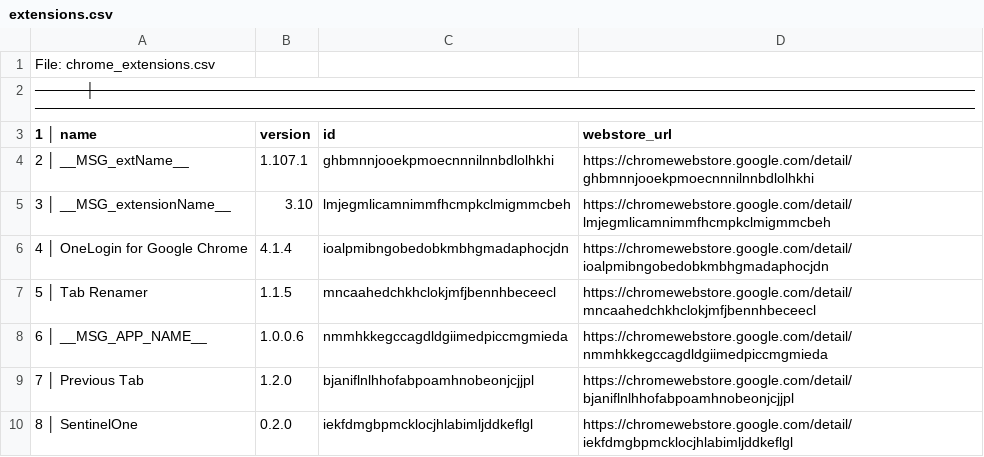
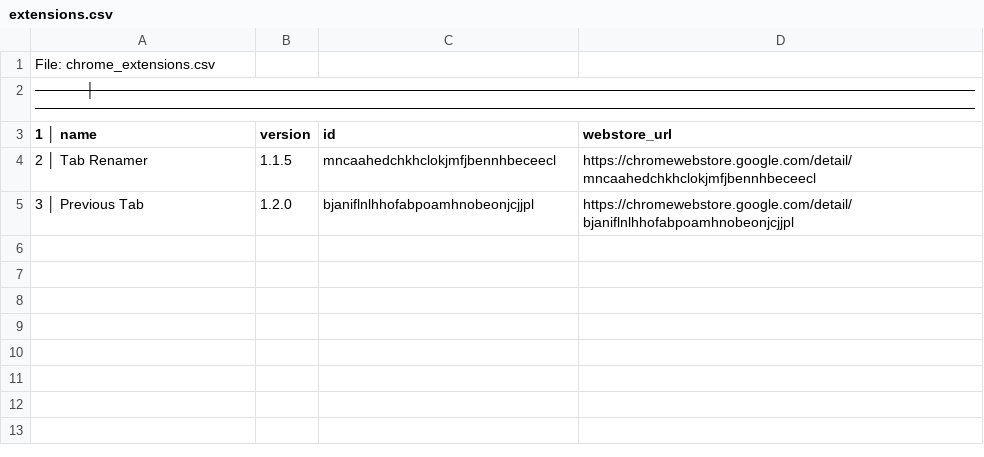
Before and after one commit to ParthG08/learn, a CSV file: tools/chrome-extensions/extensions.csv, drawn as a sheet.

Commit message:
update in chrome_extensions.csv

```diff
--- a/tools/chrome-extensions/extensions.csv
+++ b/tools/chrome-extensions/extensions.csv
@@ -3,8 +3,3 @@
    1 │ name,version,id,webstore_url
-   2 │ __MSG_extName__,1.107.1,ghbmnnjooekpmoecnnnilnnbdlolhkhi,https://chromewebstore.google.com/detail/ghbmnnjooekpmoecnnnilnnbdlolhkhi
-   3 │ __MSG_extensionName__,3.10,lmjegmlicamnimmfhcmpkclmigmmcbeh,https://chromewebstore.google.com/detail/lmjegmlicamnimmfhcmpkclmigmmcbeh
-   4 │ OneLogin for Google Chrome,4.1.4,ioalpmibngobedobkmbhgmadaphocjdn,https://chromewebstore.google.com/detail/ioalpmibngobedobkmbhgmadaphocjdn
-   5 │ Tab Renamer,1.1.5,mncaahedchkhclokjmfjbennhbeceecl,https://chromewebstore.google.com/detail/mncaahedchkhclokjmfjbennhbeceecl
-   6 │ __MSG_APP_NAME__,1.0.0.6,nmmhkkegccagdldgiimedpiccmgmieda,https://chromewebstore.google.com/detail/nmmhkkegccagdldgiimedpiccmgmieda
-   7 │ Previous Tab,1.2.0,bjaniflnlhhofabpoamhnobeonjcjjpl,https://chromewebstore.google.com/detail/bjaniflnlhhofabpoamhnobeonjcjjpl
-   8 │ SentinelOne,0.2.0,iekfdmgbpmcklocjhlabimljddkeflgl,https://chromewebstore.google.com/detail/iekfdmgbpmcklocjhlabimljddkeflgl
+   2 │ Tab Renamer,1.1.5,mncaahedchkhclokjmfjbennhbeceecl,https://chromewebstore.google.com/detail/mncaahedchkhclokjmfjbennhbeceecl
+   3 │ Previous Tab,1.2.0,bjaniflnlhhofabpoamhnobeonjcjjpl,https://chromewebstore.google.com/detail/bjaniflnlhhofabpoamhnobeonjcjjpl
```
